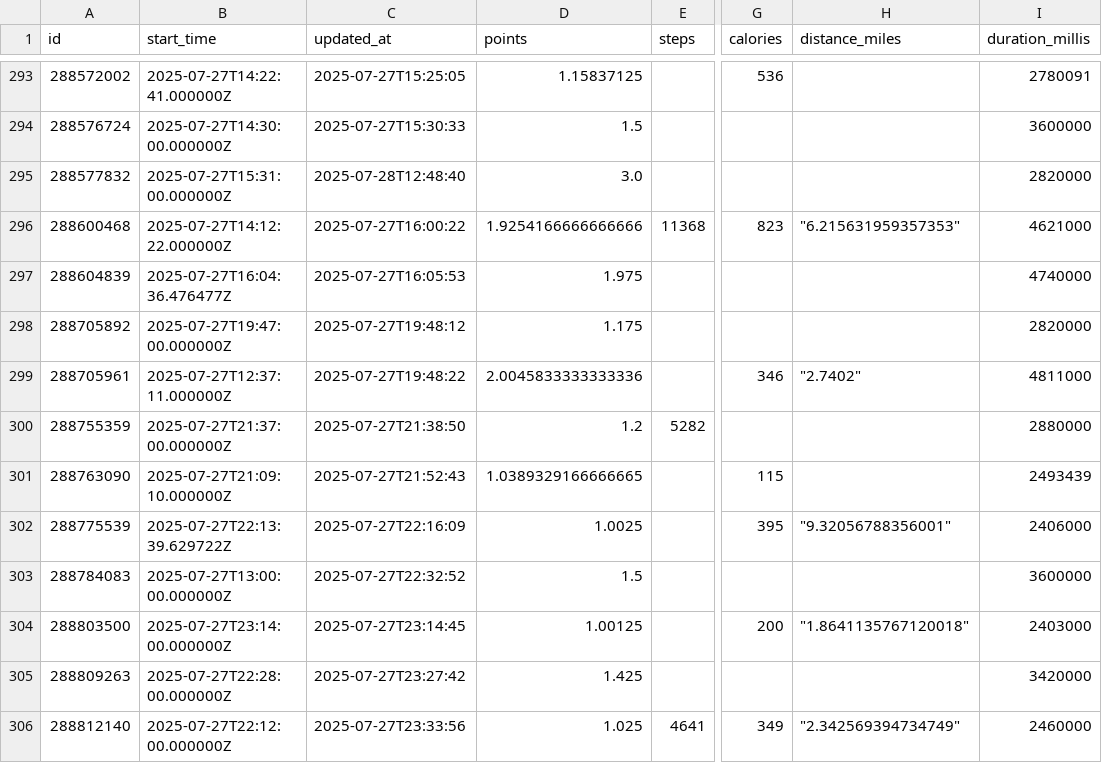
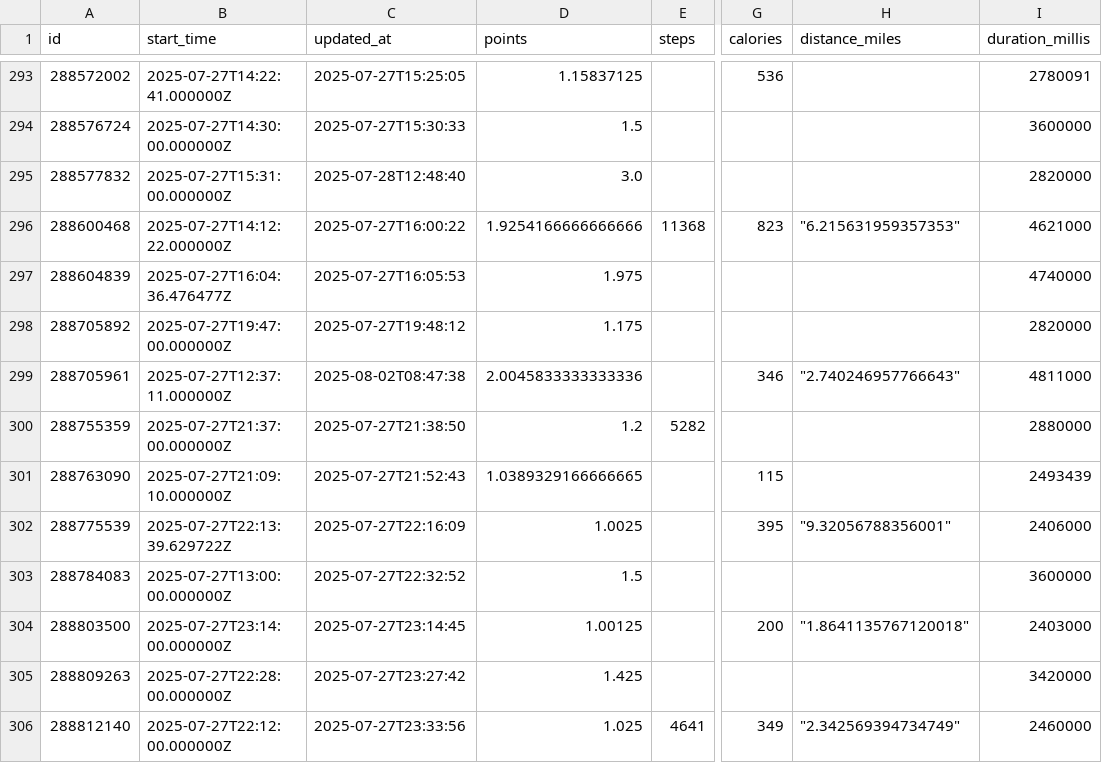
Before and after one commit to GabrielSouzaJesus/ProjetoGmyRats, a CSV file: Dados/check_in_activities.csv, drawn as a sheet; only a part is shown, gaps mark what is left out; the diff covers the shown part only; the diff names each change by its address in the sheet, - before the commit and + after, or states it on an @@ line.

```diff
--- a/Dados/check_in_activities.csv
+++ b/Dados/check_in_activities.csv
-C299 (updated_at): 2025-07-27T19:48:22
+C299 (updated_at): 2025-08-02T08:47:38
-H299 (distance_miles): "2.7402"
+H299 (distance_miles): "2.740246957766643"
```
Also changed, not shown: 19 added rows and 5 edited cells elsewhere in this file, Dados/check_in_media.csv, Dados/check_ins.csv, 12 other files.
